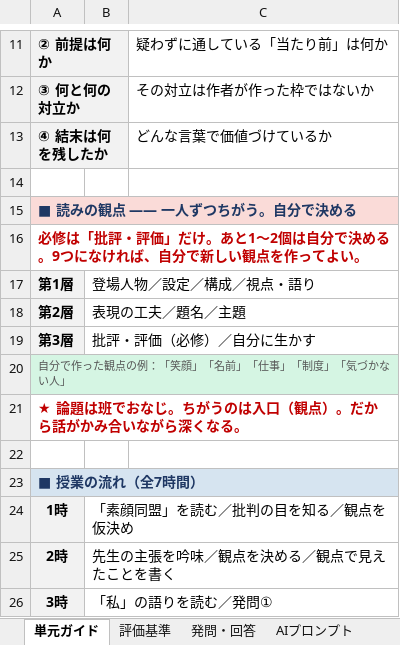
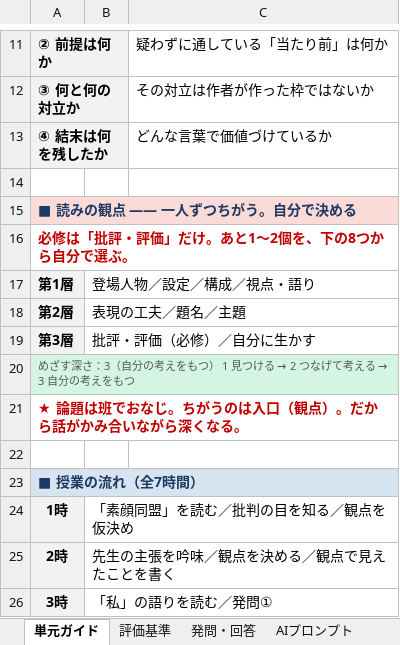
Before and after one commit to ggrr514-collab/fohg, an Excel workbook: 単元_素顔同盟_私/生徒用ワークシート.xlsx, sheet 単元ガイド, drawn as a sheet; only a part is shown, gaps mark what is left out; values as stored, in another font and other column widths than the file's, no borders; the diff names each change by its address in the sheet, - before the commit and + after, or states it on an @@ line.

```diff
--- a/単元_素顔同盟_私/生徒用ワークシート.xlsx (sheet 単元ガイド)
+++ b/単元_素顔同盟_私/生徒用ワークシート.xlsx (sheet 単元ガイド)
-A16: 必修は「批評・評価」だけ。あと1〜2個は自分で決める。9つになければ、自分で新しい観点を作ってよい。
+A16: 必修は「批評・評価」だけ。あと1〜2個を、下の8つから自分で選ぶ。
@@ A20: 自分で作った観点の例：「笑顔」「名前」「仕事」「制度」「気づかない人」 → めざす深さ：3（自分の考えをもつ） 1 見つける → 2 つなげて考える → 3 自分の考えをもつ @@
```
Also changed, not shown: sheet 話し合いワーク, sheet 評価基準, 単元_素顔同盟_私/教員用評価シート.xlsx, 3 other files.
